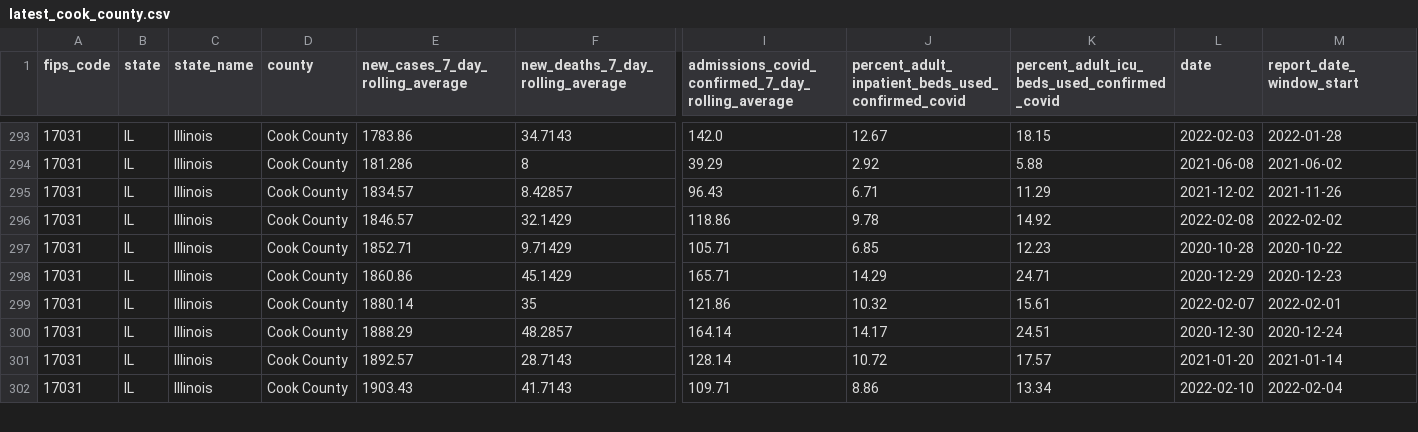
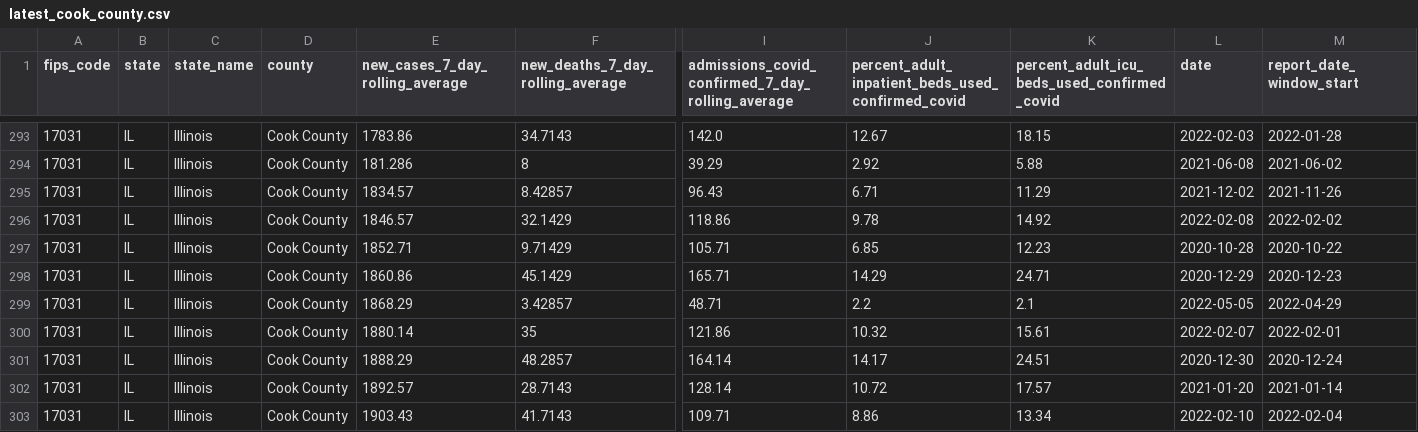
Before and after one commit to nofurtherinformation/py-workflow, a CSV file: csv/latest_cook_county.csv, drawn as a sheet; only a part is shown, gaps mark what is left out; rows hold the shown columns only; the diff covers the shown part only; the diff names each change by its address in the sheet, - before the commit and + after, or states it on an @@ line.

```diff
--- a/csv/latest_cook_county.csv
+++ b/csv/latest_cook_county.csv
+row 299: 17031 | IL | Illinois | Cook County | 1868.29 | 3.42857 | 48.71 | 2.2 | 2.1 | 2022-05-05 | 2022-04-29
```
Also changed, not shown: 1 added row, 1 removed row and 17 edited cells elsewhere in this file.
